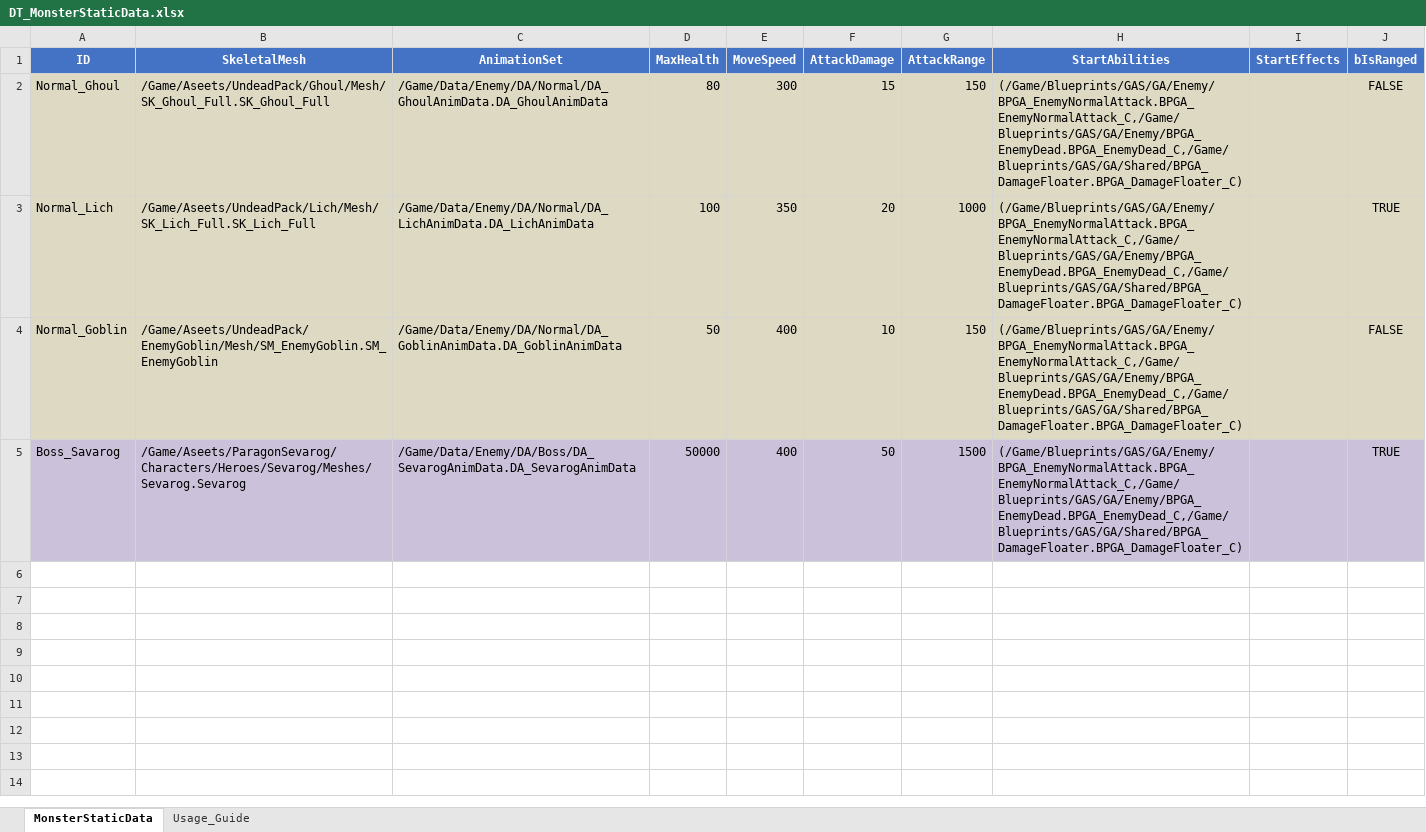
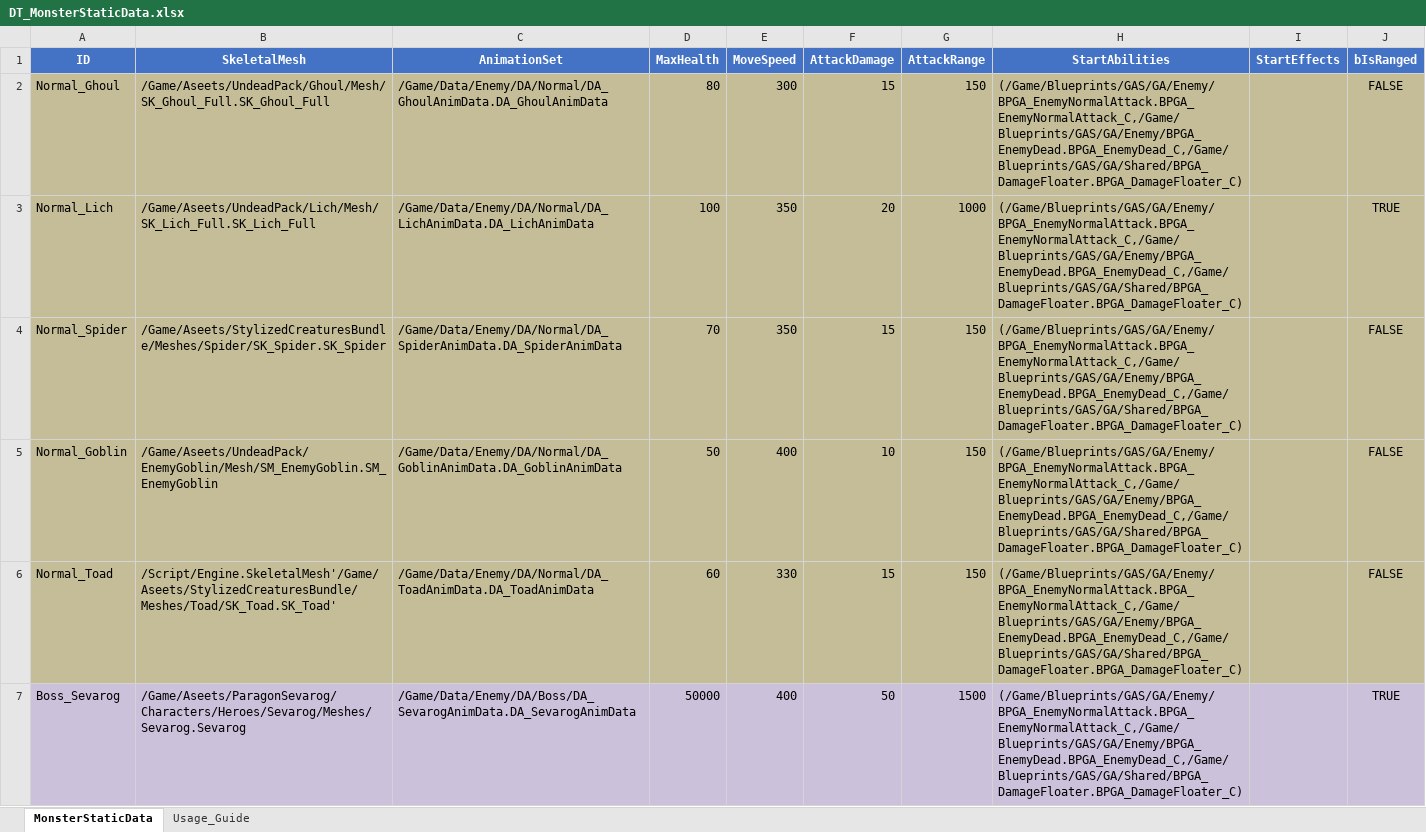
Before and after one commit to WantedRise/MageSquad, an Excel workbook: DataTables/DT_MonsterStaticData.xlsx, sheet MonsterStaticData, drawn as a sheet; values as stored, in another font and other column widths than the file's, no borders; addresses are those after the commit; the diff names each change by its address in the sheet, - before the commit and + after, or states it on an @@ line.

```diff
--- a/DataTables/DT_MonsterStaticData.xlsx (sheet MonsterStaticData)
+++ b/DataTables/DT_MonsterStaticData.xlsx (sheet MonsterStaticData)
-A2:J3 fill: #DDD9C3
+A2:J3 fill: #C4BD97
+row 4: Normal_Spider | /Game/Aseets/StylizedCreaturesBundle/Meshes/Spider/SK_Spider.SK_Spider | /Game/Data/Enemy/DA/Normal/DA_SpiderAnimData.DA_SpiderAnimData | 70 | 350 | 15 | 150 | (/Game/Blueprints/GAS/GA/Enemy/BPGA_EnemyNormalAttack.BPGA_EnemyNormalAttack_C,/Game/Blueprints/GAS/GA/Enemy/BPGA_EnemyDead.BPGA_EnemyDead_C,/Game/Blueprints/GAS/GA/Shared/BPGA_DamageFloater.BPGA_DamageFloater_C) |  | FALSE
-A5:J5 fill: #DDD9C3
+A5:J5 fill: #C4BD97
+row 6: Normal_Toad | /Script/Engine.SkeletalMesh'/Game/Aseets/StylizedCreaturesBundle/Meshes/Toad/SK_Toad.SK_Toad' | /Game/Data/Enemy/DA/Normal/DA_ToadAnimData.DA_ToadAnimData | 60 | 330 | 15 | 150 | (/Game/Blueprints/GAS/GA/Enemy/BPGA_EnemyNormalAttack.BPGA_EnemyNormalAttack_C,/Game/Blueprints/GAS/GA/Enemy/BPGA_EnemyDead.BPGA_EnemyDead_C,/Game/Blueprints/GAS/GA/Shared/BPGA_DamageFloater.BPGA_DamageFloater_C) |  | FALSE
-A7 (ID): Boss_Savarog
+A7 (ID): Boss_Sevarog
```
Also changed, not shown: 14 other files.
